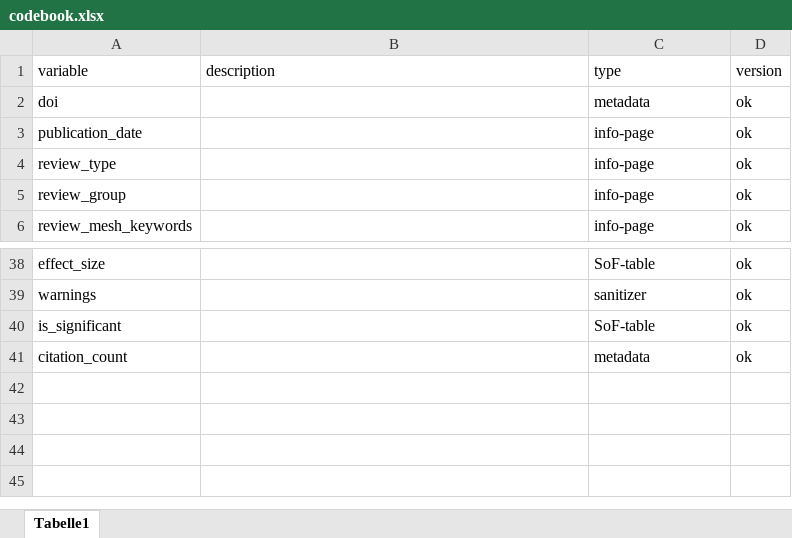
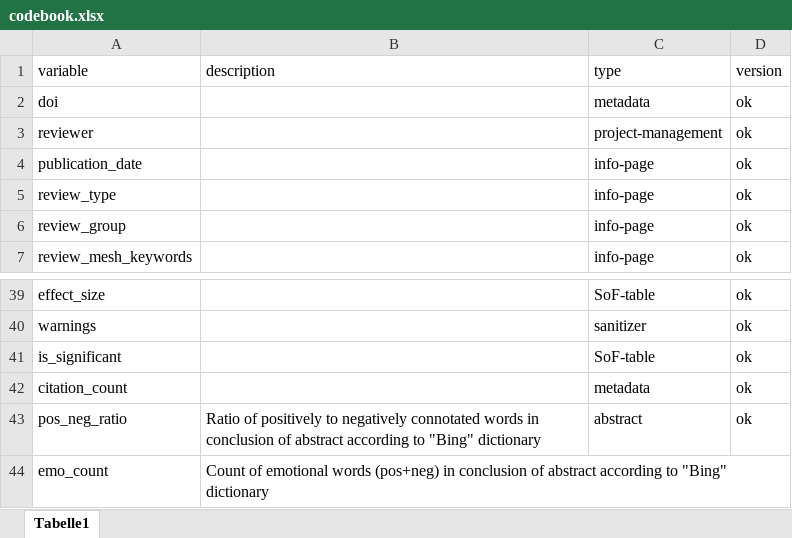
Before and after one commit to sebastiansauer/Cochrane-Parsing, an Excel workbook: codebook.xlsx, sheet Tabelle1, drawn as a sheet; only a part is shown, gaps mark what is left out; values as stored, in another font and other column widths than the file's, no borders; the diff names each change by its address in the sheet, - before the commit and + after, or states it on an @@ line.

Commit message:
codebook

```diff
--- a/codebook.xlsx (sheet Tabelle1)
+++ b/codebook.xlsx (sheet Tabelle1)
+row 3: reviewer |  | project-management | ok
+row 43: pos_neg_ratio | Ratio of positively to negatively connotated words in conclusion of abstract according to "Bing" dictionary | abstract | ok
+row 44: emo_count | Count of emotional words (pos+neg) in conclusion of abstract according to "Bing" dictionary
```
